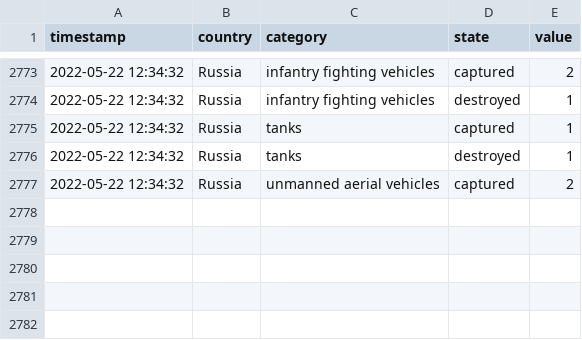
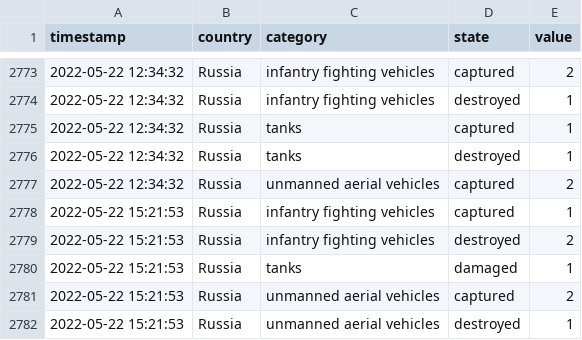
Before and after one commit to mauforonda/ukraine, a CSV file: log.csv, drawn as a sheet; only a part is shown, gaps mark what is left out.

```diff
--- a/log.csv
+++ b/log.csv
@@ -2777 +2777,6 @@ timestamp,country,category,state,value
 2022-05-22 12:34:32,Russia,unmanned aerial vehicles,captured,2
+2022-05-22 15:21:53,Russia,infantry fighting vehicles,captured,1
+2022-05-22 15:21:53,Russia,infantry fighting vehicles,destroyed,2
+2022-05-22 15:21:53,Russia,tanks,damaged,1
+2022-05-22 15:21:53,Russia,unmanned aerial vehicles,captured,2
+2022-05-22 15:21:53,Russia,unmanned aerial vehicles,destroyed,1
```
Also changed, not shown: reports.csv, summary.csv.
